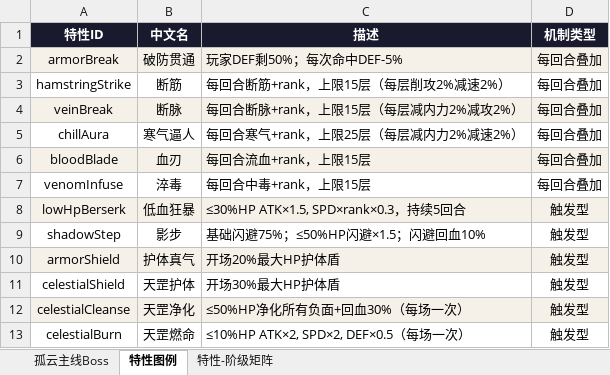
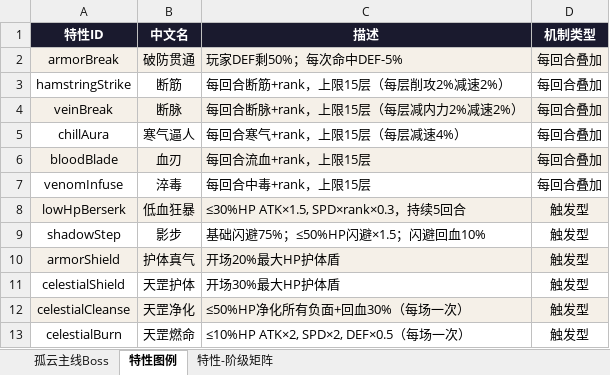
Before and after one commit to EricLin19/wuxiasimulator, an Excel workbook: boss_traits_v6.xlsx, sheet 特性图例, drawn as a sheet; values as stored, in another font and other column widths than the file's, no borders; the diff names each change by its address in the sheet, - before the commit and + after, or states it on an @@ line.

```diff
--- a/boss_traits_v6.xlsx (sheet 特性图例)
+++ b/boss_traits_v6.xlsx (sheet 特性图例)
-C4 (描述): 每回合断脉+rank，上限15层（每层减内力2%减攻2%）
+C4 (描述): 每回合断脉+rank，上限15层（每层减内力2%减速2%）
-C5 (描述): 每回合寒气+rank，上限25层（每层减内力2%减速2%）
+C5 (描述): 每回合寒气+rank，上限15层（每层减速4%）
```
Also changed, not shown: sheet 特性-阶级矩阵, sheet 孤云主线Boss, 孤云支线18Boss数值表_v2.xlsx, 11 other files.
